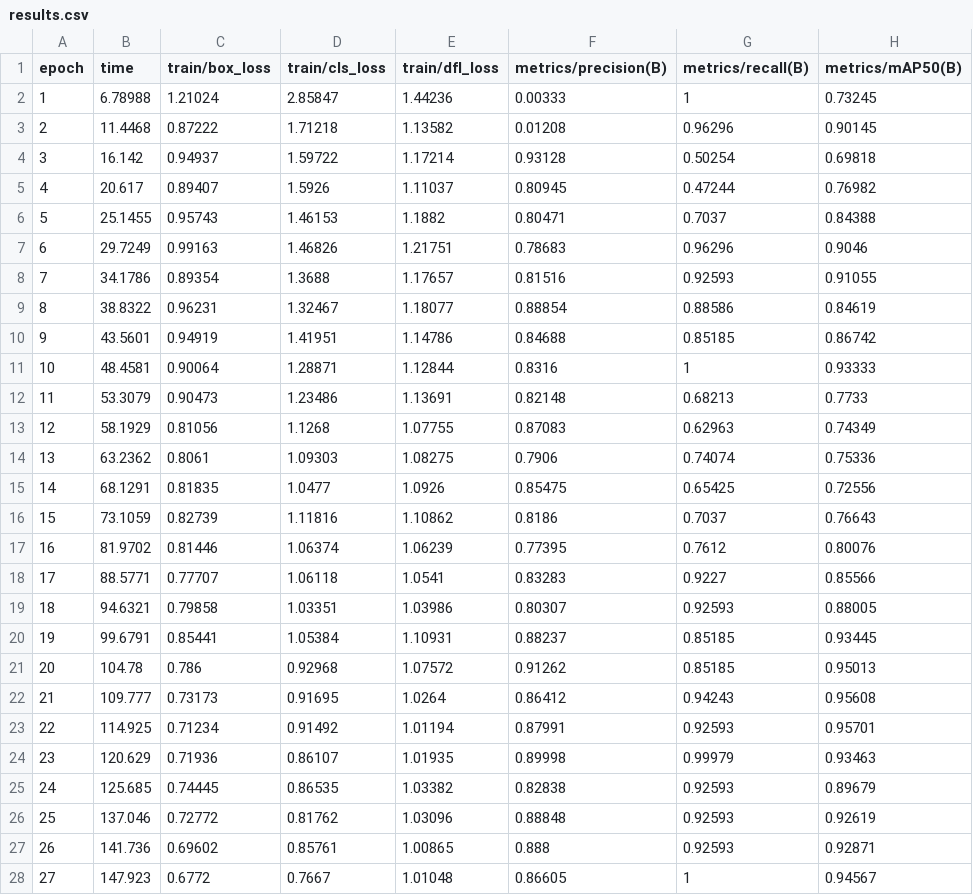
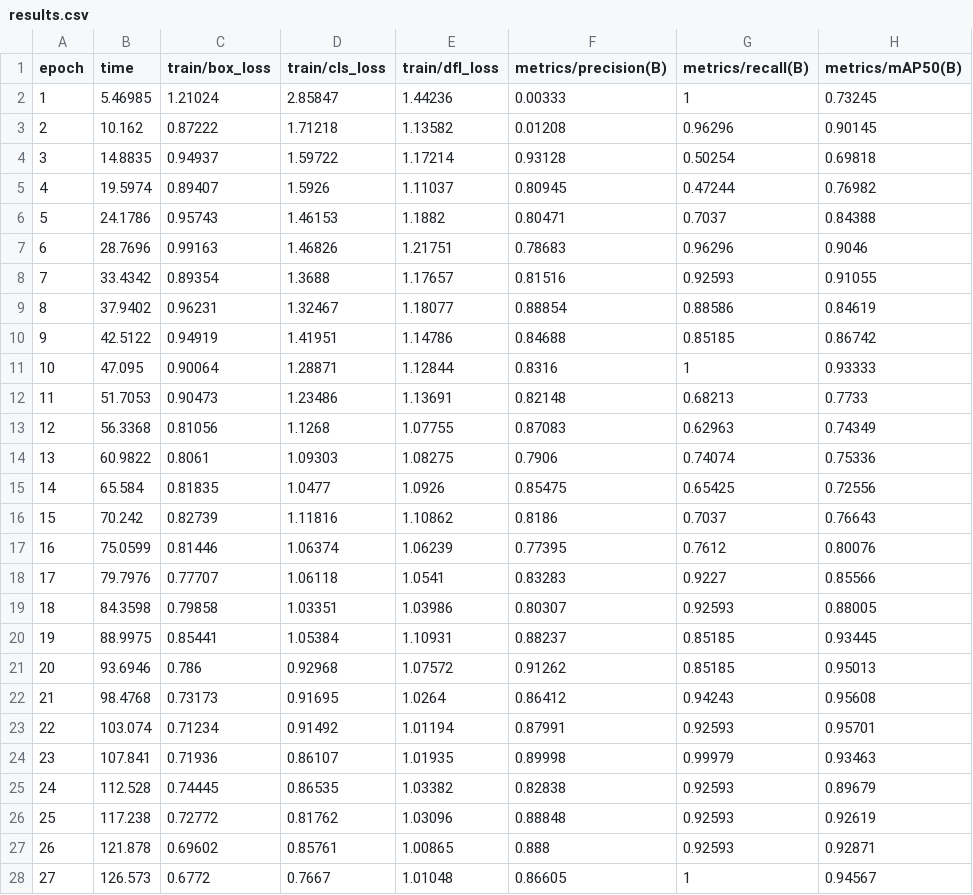
Before and after one commit to ratthaphon0/underwater-project-v1, a CSV file: ai_service_Dctect/runs/detect/runs/detect/tilapia_model/results.csv, drawn as a sheet; only a part is shown; the diff covers the shown part only; the diff names each change by its address in the sheet, - before the commit and + after, or states it on an @@ line.

Commit message:
feat: update AI detection model to working version

```diff
--- a/ai_service_Dctect/runs/detect/runs/detect/tilapia_model/results.csv
+++ b/ai_service_Dctect/runs/detect/runs/detect/tilapia_model/results.csv
-B2 (time): 6.78988
+B2 (time): 5.46985
-B3 (time): 11.4468
+B3 (time): 10.162
-B4 (time): 16.142
+B4 (time): 14.8835
-B5 (time): 20.617
+B5 (time): 19.5974
-B6 (time): 25.1455
+B6 (time): 24.1786
-B7 (time): 29.7249
+B7 (time): 28.7696
-B8 (time): 34.1786
+B8 (time): 33.4342
-B9 (time): 38.8322
+B9 (time): 37.9402
-B10 (time): 43.5601
+B10 (time): 42.5122
-B11 (time): 48.4581
+B11 (time): 47.095
-B12 (time): 53.3079
+B12 (time): 51.7053
-B13 (time): 58.1929
+B13 (time): 56.3368
-B14 (time): 63.2362
+B14 (time): 60.9822
-B15 (time): 68.1291
+B15 (time): 65.584
-B16 (time): 73.1059
+B16 (time): 70.242
-B17 (time): 81.9702
+B17 (time): 75.0599
-B18 (time): 88.5771
+B18 (time): 79.7976
-B19 (time): 94.6321
+B19 (time): 84.3598
-B20 (time): 99.6791
+B20 (time): 88.9975
-B21 (time): 104.78
+B21 (time): 93.6946
-B22 (time): 109.777
+B22 (time): 98.4768
-B23 (time): 114.925
+B23 (time): 103.074
-B24 (time): 120.629
+B24 (time): 107.841
-B25 (time): 125.685
+B25 (time): 112.528
-B26 (time): 137.046
+B26 (time): 117.238
-B27 (time): 141.736
+B27 (time): 121.878
-B28 (time): 147.923
+B28 (time): 126.573
```
Also changed, not shown: 5 edited cells elsewhere in this file, 12 other files.
